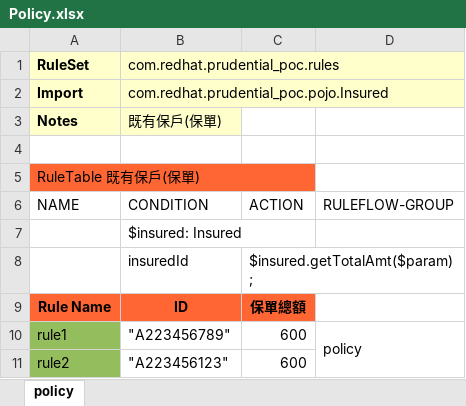
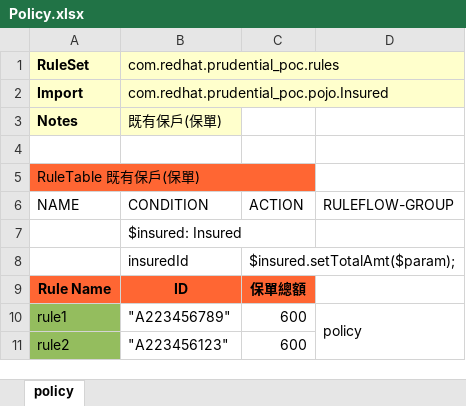
Before and after one commit to snowfish424/prudential_poc, an Excel workbook: src/main/resources/com/redhat/prudential_poc/Policy.xlsx, sheet policy, drawn as a sheet; values as stored, in another font and other column widths than the file's, no borders; the diff names each change by its address in the sheet, - before the commit and + after, or states it on an @@ line.

Commit message:
Uploaded 05-九月-2019 23:15:42 {/src/main/resources/com/redhat/prudential_poc/Policy.xlsx}

```diff
--- a/src/main/resources/com/redhat/prudential_poc/Policy.xlsx (sheet policy)
+++ b/src/main/resources/com/redhat/prudential_poc/Policy.xlsx (sheet policy)
-C8: $insured.getTotalAmt($param);
+C8: $insured.setTotalAmt($param);
```
